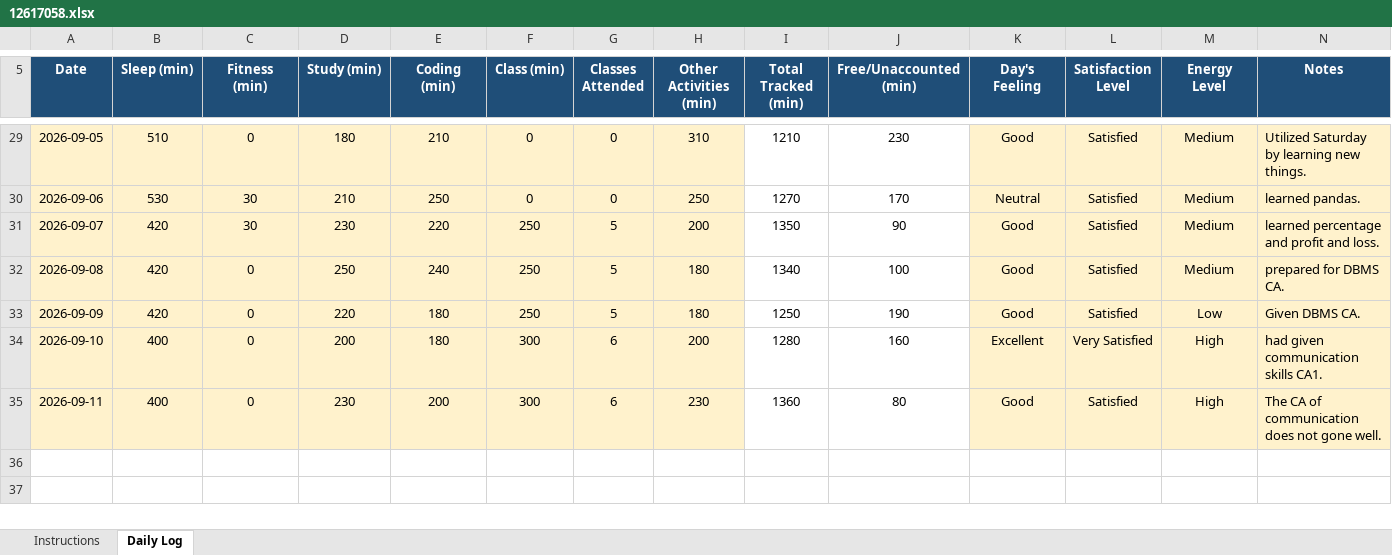
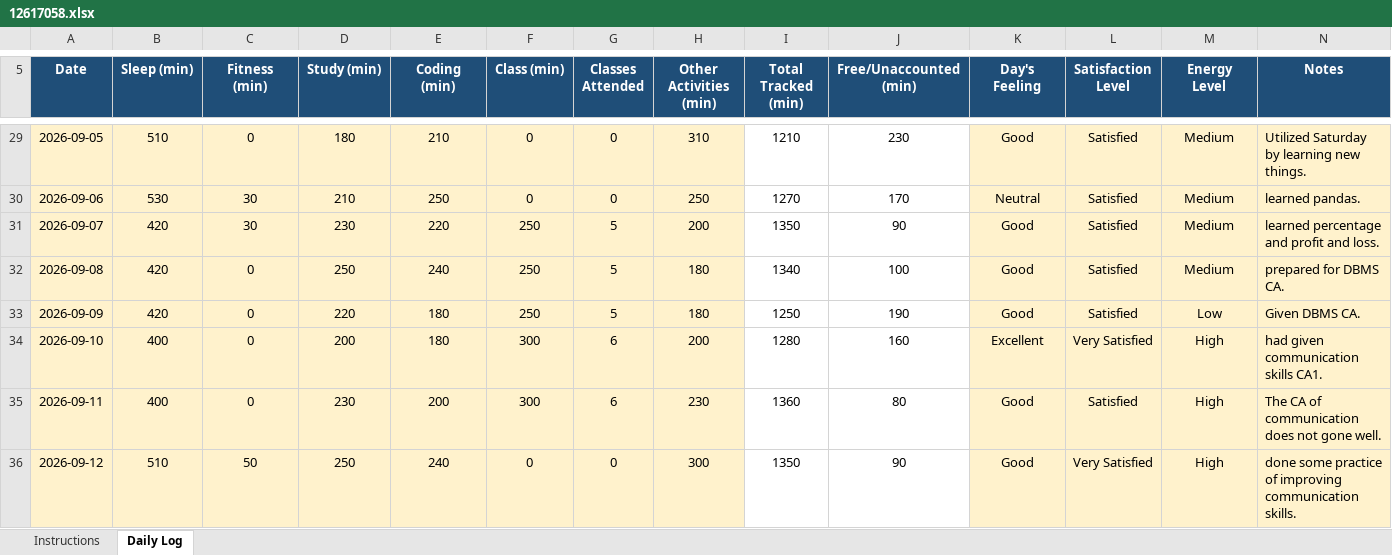
Before and after one commit to Vimmishra/CAP776, an Excel workbook: 12617058.xlsx, sheet Daily Log, drawn as a sheet; only a part is shown, gaps mark what is left out; values as stored, in another font and other column widths than the file's, no borders; conditional formats not drawn; the diff names each change by its address in the sheet, - before the commit and + after, or states it on an @@ line.

Commit message:
updated DAY31

```diff
--- a/12617058.xlsx (sheet Daily Log)
+++ b/12617058.xlsx (sheet Daily Log)
+row 36: 2026-09-12 | 510 | 50 | 250 | 240 | 0 | 0 | 300 | 1350 | 90 | Good | Very Satisfied | High | done some practice of improving communication skills.
```
